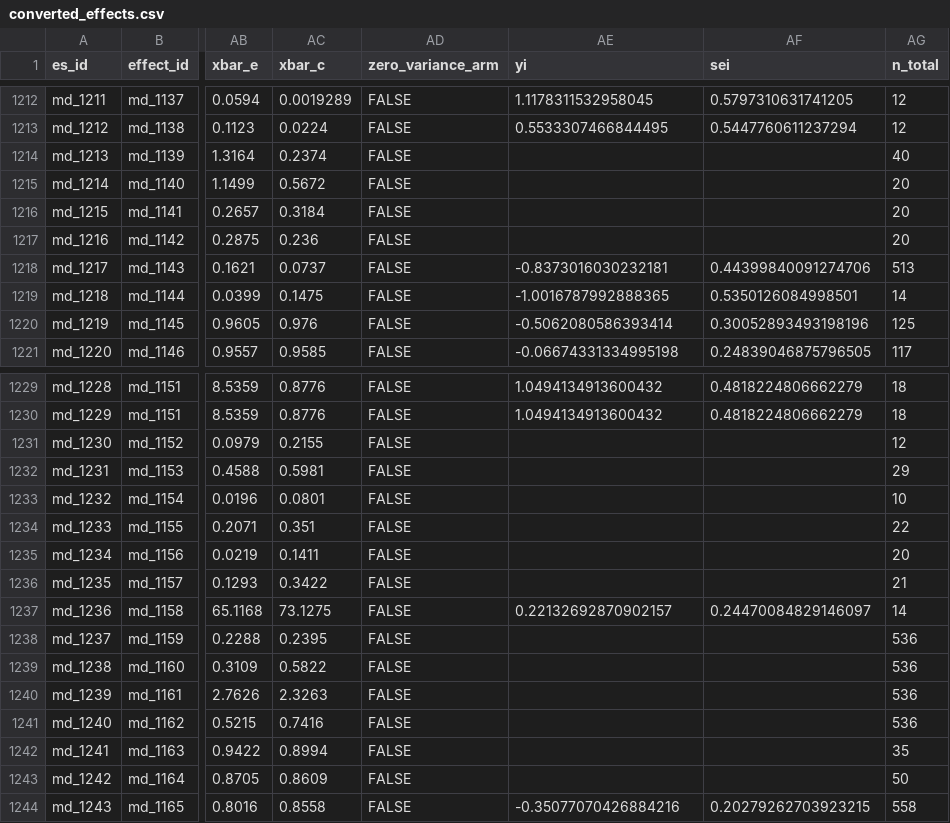
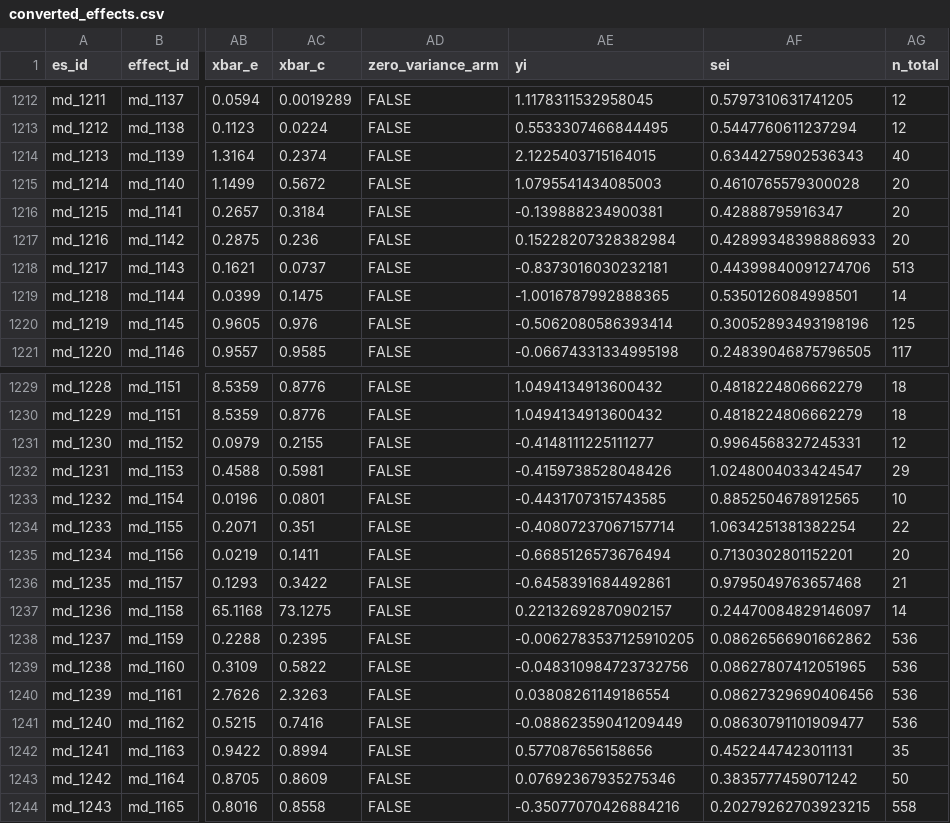
Before and after one commit to evansbrians/bmp_meta-analysis, a CSV file: data/db_mirror/converted_effects.csv, drawn as a sheet; only a part is shown, gaps mark what is left out; the diff covers the shown part only; the diff names each change by its address in the sheet, - before the commit and + after, or states it on an @@ line.

```diff
--- a/data/db_mirror/converted_effects.csv
+++ b/data/db_mirror/converted_effects.csv
-AE1214 (yi): (empty)
+AE1214 (yi): 2.1225403715164015
-AF1214 (sei): (empty)
+AF1214 (sei): 0.6344275902536343
-AE1215 (yi): (empty)
+AE1215 (yi): 1.0795541434085003
-AF1215 (sei): (empty)
+AF1215 (sei): 0.4610765579300028
-AE1216 (yi): (empty)
+AE1216 (yi): -0.139888234900381
-AF1216 (sei): (empty)
+AF1216 (sei): 0.42888795916347
-AE1217 (yi): (empty)
+AE1217 (yi): 0.15228207328382984
-AF1217 (sei): (empty)
+AF1217 (sei): 0.42899348398886933
-AE1231 (yi): (empty)
+AE1231 (yi): -0.4148111225111277
-AF1231 (sei): (empty)
+AF1231 (sei): 0.9964568327245331
-AE1232 (yi): (empty)
+AE1232 (yi): -0.4159738528048426
-AF1232 (sei): (empty)
+AF1232 (sei): 1.0248004033424547
-AE1233 (yi): (empty)
+AE1233 (yi): -0.4431707315743585
-AF1233 (sei): (empty)
+AF1233 (sei): 0.8852504678912565
-AE1234 (yi): (empty)
+AE1234 (yi): -0.40807237067157714
-AF1234 (sei): (empty)
+AF1234 (sei): 1.0634251381382254
-AE1235 (yi): (empty)
+AE1235 (yi): -0.6685126573676494
-AF1235 (sei): (empty)
+AF1235 (sei): 0.7130302801152201
-AE1236 (yi): (empty)
+AE1236 (yi): -0.6458391684492861
-AF1236 (sei): (empty)
+AF1236 (sei): 0.9795049763657468
-AE1238 (yi): (empty)
+AE1238 (yi): -0.0062783537125910205
-AF1238 (sei): (empty)
+AF1238 (sei): 0.08626566901662862
-AE1239 (yi): (empty)
+AE1239 (yi): -0.048310984723732756
-AF1239 (sei): (empty)
+AF1239 (sei): 0.08627807412051965
-AE1240 (yi): (empty)
+AE1240 (yi): 0.03808261149186554
-AF1240 (sei): (empty)
+AF1240 (sei): 0.08627329690406456
-AE1241 (yi): (empty)
+AE1241 (yi): -0.08862359041209449
-AF1241 (sei): (empty)
+AF1241 (sei): 0.08630791101909477
-AE1242 (yi): (empty)
+AE1242 (yi): 0.577087656158656
-AF1242 (sei): (empty)
+AF1242 (sei): 0.4522447423011131
-AE1243 (yi): (empty)
+AE1243 (yi): 0.07692367935275346
-AF1243 (sei): (empty)
+AF1243 (sei): 0.3835777459071242
```
Also changed, not shown: 80 edited cells elsewhere in this file, data/processed/cleaned_data/beta_categorical.csv, data/processed/cleaned_data/mean_diff.csv, 3 other files.
